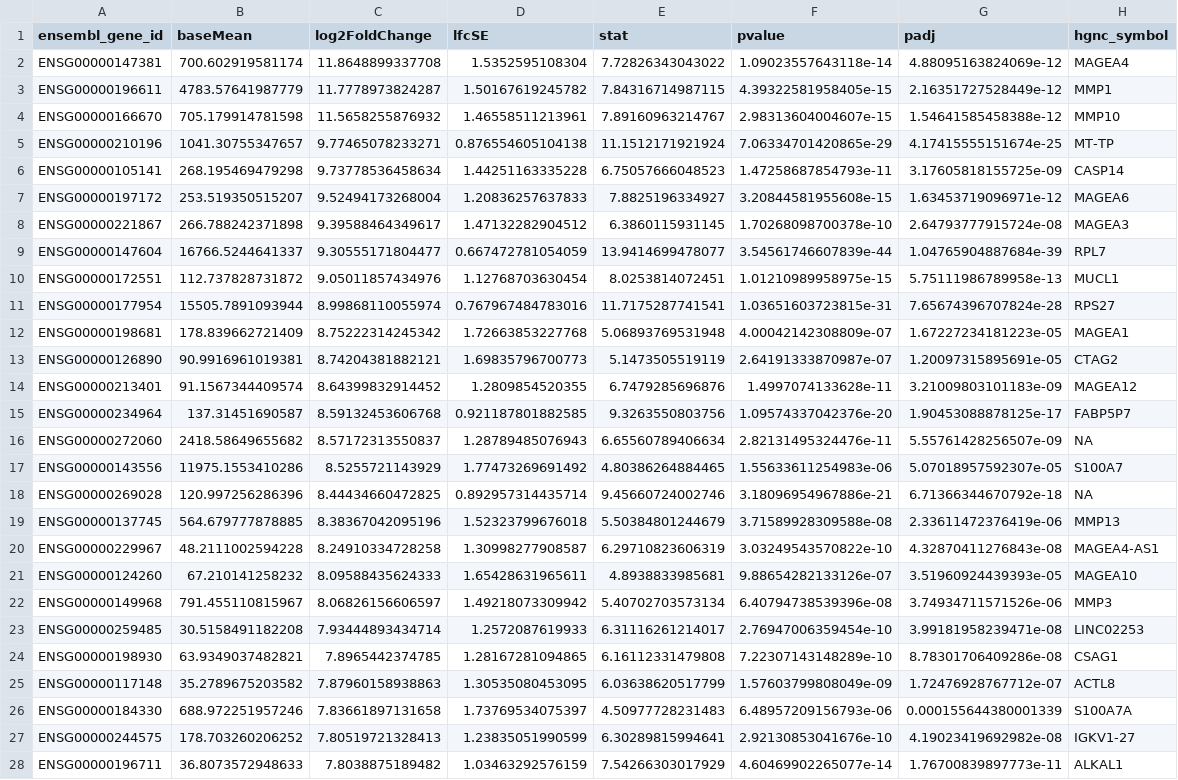
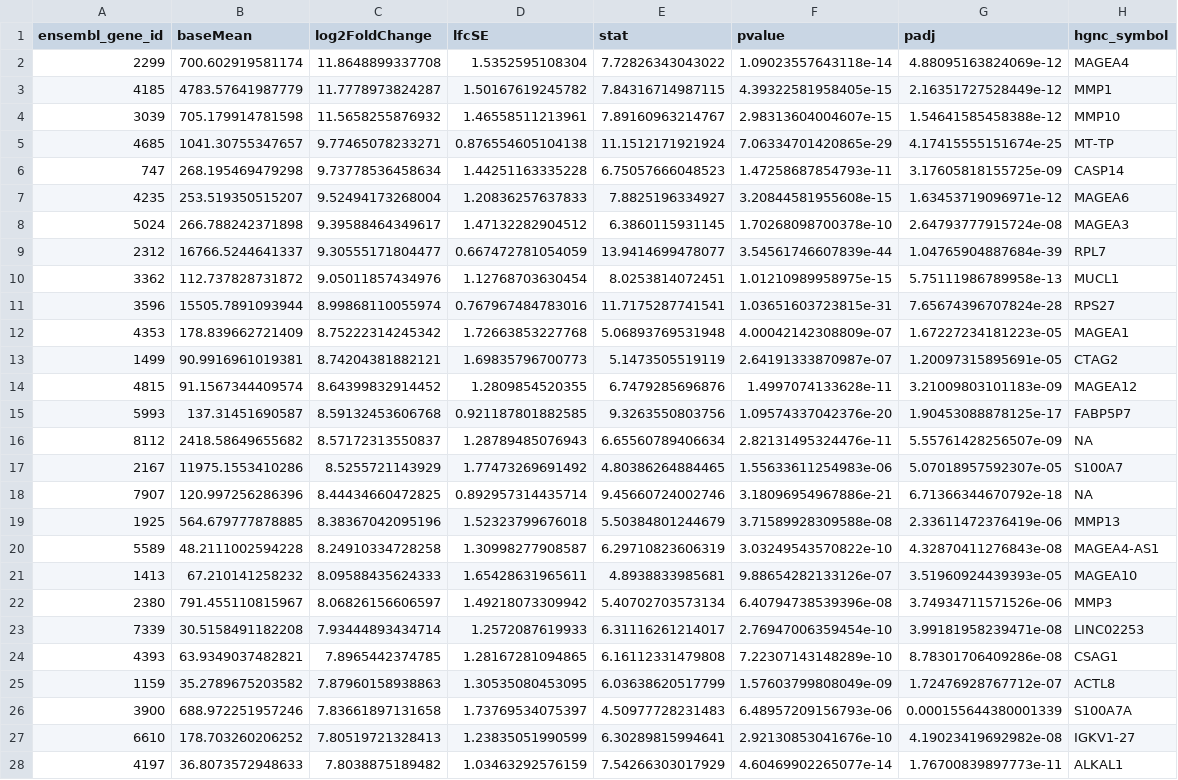
Before and after one commit to anelorda/degs_mrna, a CSV file: top100_upregulated_group2.csv, drawn as a sheet; only a part is shown; the diff covers the shown part only; the diff names each change by its address in the sheet, - before the commit and + after, or states it on an @@ line.

```diff
--- a/top100_upregulated_group2.csv
+++ b/top100_upregulated_group2.csv
-A2 (ensembl_gene_id): ENSG00000147381
+A2 (ensembl_gene_id): 2299
-A3 (ensembl_gene_id): ENSG00000196611
+A3 (ensembl_gene_id): 4185
-A4 (ensembl_gene_id): ENSG00000166670
+A4 (ensembl_gene_id): 3039
-A5 (ensembl_gene_id): ENSG00000210196
+A5 (ensembl_gene_id): 4685
-A6 (ensembl_gene_id): ENSG00000105141
+A6 (ensembl_gene_id): 747
-A7 (ensembl_gene_id): ENSG00000197172
+A7 (ensembl_gene_id): 4235
-A8 (ensembl_gene_id): ENSG00000221867
+A8 (ensembl_gene_id): 5024
-A9 (ensembl_gene_id): ENSG00000147604
+A9 (ensembl_gene_id): 2312
-A10 (ensembl_gene_id): ENSG00000172551
+A10 (ensembl_gene_id): 3362
-A11 (ensembl_gene_id): ENSG00000177954
+A11 (ensembl_gene_id): 3596
-A12 (ensembl_gene_id): ENSG00000198681
+A12 (ensembl_gene_id): 4353
-A13 (ensembl_gene_id): ENSG00000126890
+A13 (ensembl_gene_id): 1499
-A14 (ensembl_gene_id): ENSG00000213401
+A14 (ensembl_gene_id): 4815
-A15 (ensembl_gene_id): ENSG00000234964
+A15 (ensembl_gene_id): 5993
-A16 (ensembl_gene_id): ENSG00000272060
+A16 (ensembl_gene_id): 8112
-A17 (ensembl_gene_id): ENSG00000143556
+A17 (ensembl_gene_id): 2167
-A18 (ensembl_gene_id): ENSG00000269028
+A18 (ensembl_gene_id): 7907
-A19 (ensembl_gene_id): ENSG00000137745
+A19 (ensembl_gene_id): 1925
-A20 (ensembl_gene_id): ENSG00000229967
+A20 (ensembl_gene_id): 5589
-A21 (ensembl_gene_id): ENSG00000124260
+A21 (ensembl_gene_id): 1413
-A22 (ensembl_gene_id): ENSG00000149968
+A22 (ensembl_gene_id): 2380
-A23 (ensembl_gene_id): ENSG00000259485
+A23 (ensembl_gene_id): 7339
-A24 (ensembl_gene_id): ENSG00000198930
+A24 (ensembl_gene_id): 4393
-A25 (ensembl_gene_id): ENSG00000117148
+A25 (ensembl_gene_id): 1159
-A26 (ensembl_gene_id): ENSG00000184330
+A26 (ensembl_gene_id): 3900
-A27 (ensembl_gene_id): ENSG00000244575
+A27 (ensembl_gene_id): 6610
-A28 (ensembl_gene_id): ENSG00000196711
+A28 (ensembl_gene_id): 4197
```
Also changed, not shown: 73 edited cells elsewhere in this file, downregulated_group2.csv, top100_downregulated_group2.csv, 10 other files.
